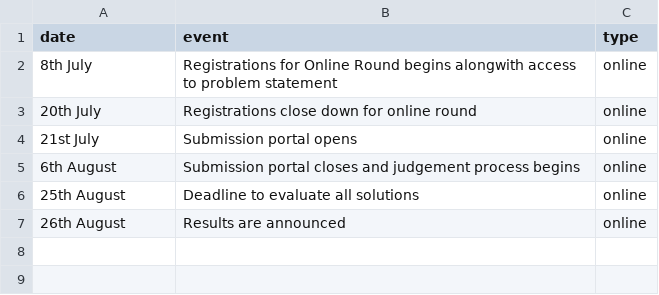
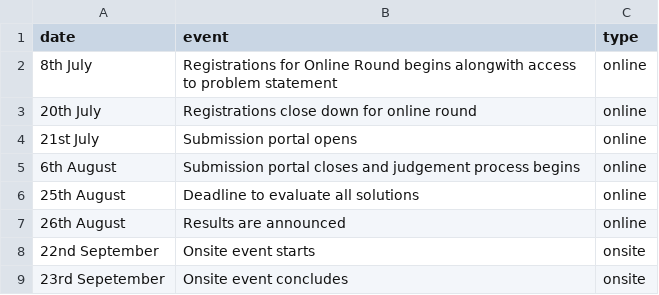
Before and after one commit to IIIT-ECell/megathon, a CSV file: _data/events.csv, drawn as a sheet; the diff names each change by its address in the sheet, - before the commit and + after, or states it on an @@ line.

Commit message:
more events added in timeline

```diff
--- a/_data/events.csv
+++ b/_data/events.csv
+row 8: 22nd September | Onsite event starts | onsite
+row 9: 23rd Sepetember | Onsite event concludes | onsite
```
Also changed, not shown: 2 other files.
